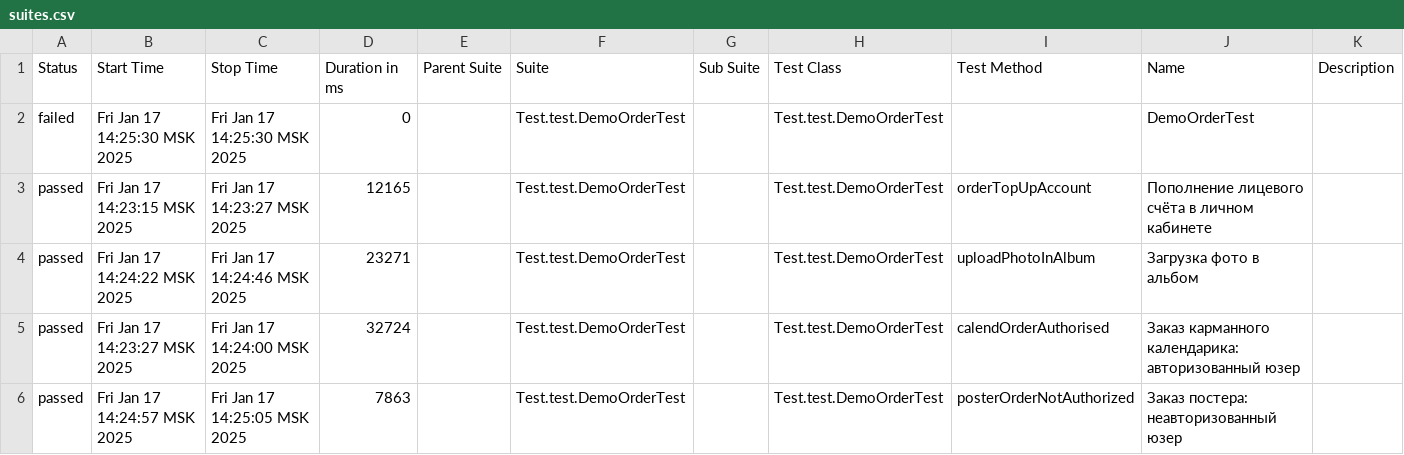
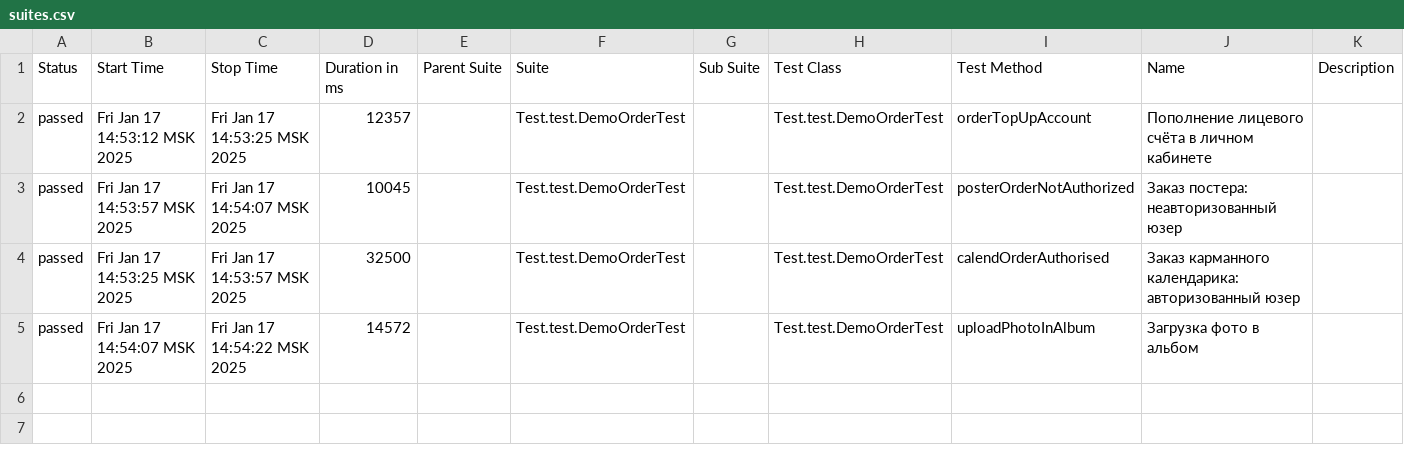
Before and after one commit to MariamPetr/allure-reports-for-web, a CSV file: web-master/allure-maven-plugin/data/suites.csv, drawn as a sheet.

Commit message:
Web Allure Report - master

```diff
--- a/web-master/allure-maven-plugin/data/suites.csv
+++ b/web-master/allure-maven-plugin/data/suites.csv
@@ -1,6 +1,5 @@
 "Status","Start Time","Stop Time","Duration in ms","Parent Suite","Suite","Sub Suite","Test Class","Test Method","Name","Description"
-"failed","Fri Jan 17 14:25:30 MSK 2025","Fri Jan 17 14:25:30 MSK 2025","0","","Test.test.DemoOrderTest","","Test.test.DemoOrderTest","","DemoOrderTest",""
-"passed","Fri Jan 17 14:23:15 MSK 2025","Fri Jan 17 14:23:27 MSK 2025","12165","","Test.test.DemoOrderTest","","Test.test.DemoOrderTest","orderTopUpAccount","Пополнение лицевого счёта в личном кабинете",""
-"passed","Fri Jan 17 14:24:22 MSK 2025","Fri Jan 17 14:24:46 MSK 2025","23271","","Test.test.DemoOrderTest","","Test.test.DemoOrderTest","uploadPhotoInAlbum","Загрузка фото в альбом",""
-"passed","Fri Jan 17 14:23:27 MSK 2025","Fri Jan 17 14:24:00 MSK 2025","32724","","Test.test.DemoOrderTest","","Test.test.DemoOrderTest","calendOrderAuthorised","Заказ карманного календарика: авторизованный юзер",""
-"passed","Fri Jan 17 14:24:57 MSK 2025","Fri Jan 17 14:25:05 MSK 2025","7863","","Test.test.DemoOrderTest","","Test.test.DemoOrderTest","posterOrderNotAuthorized","Заказ постера: неавторизованный юзер",""
+"passed","Fri Jan 17 14:53:12 MSK 2025","Fri Jan 17 14:53:25 MSK 2025","12357","","Test.test.DemoOrderTest","","Test.test.DemoOrderTest","orderTopUpAccount","Пополнение лицевого счёта в личном кабинете",""
+"passed","Fri Jan 17 14:53:57 MSK 2025","Fri Jan 17 14:54:07 MSK 2025","10045","","Test.test.DemoOrderTest","","Test.test.DemoOrderTest","posterOrderNotAuthorized","Заказ постера: неавторизованный юзер",""
+"passed","Fri Jan 17 14:53:25 MSK 2025","Fri Jan 17 14:53:57 MSK 2025","32500","","Test.test.DemoOrderTest","","Test.test.DemoOrderTest","calendOrderAuthorised","Заказ карманного календарика: авторизованный юзер",""
+"passed","Fri Jan 17 14:54:07 MSK 2025","Fri Jan 17 14:54:22 MSK 2025","14572","","Test.test.DemoOrderTest","","Test.test.DemoOrderTest","uploadPhotoInAlbum","Загрузка фото в альбом",""
```
Also changed, not shown: 29 other files.
